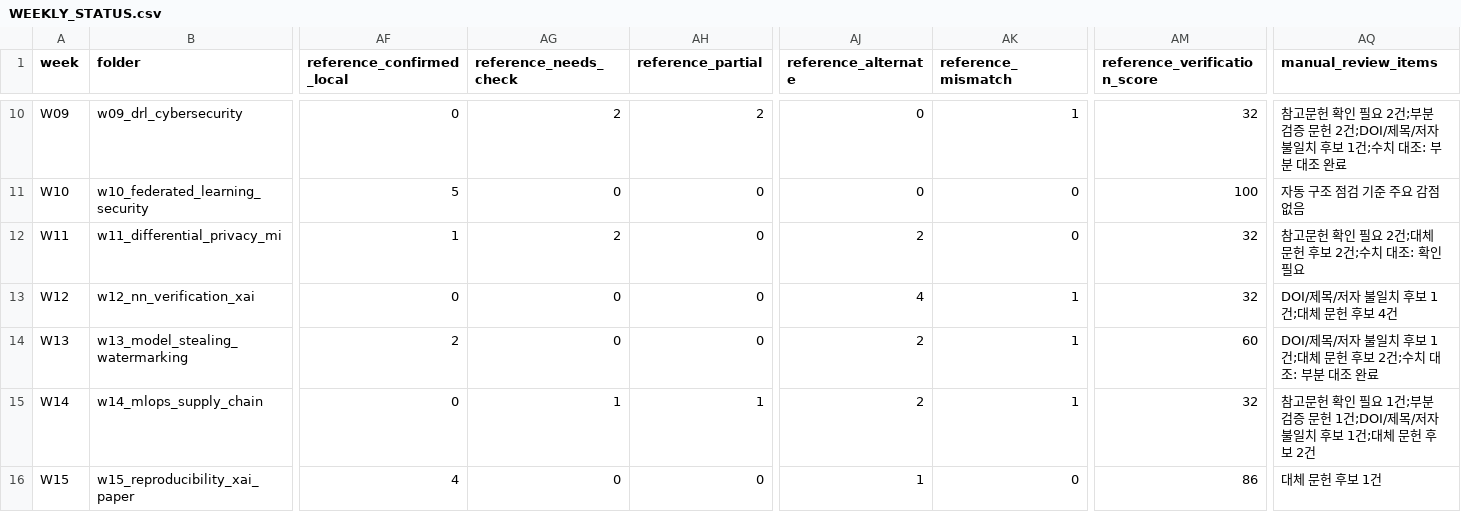
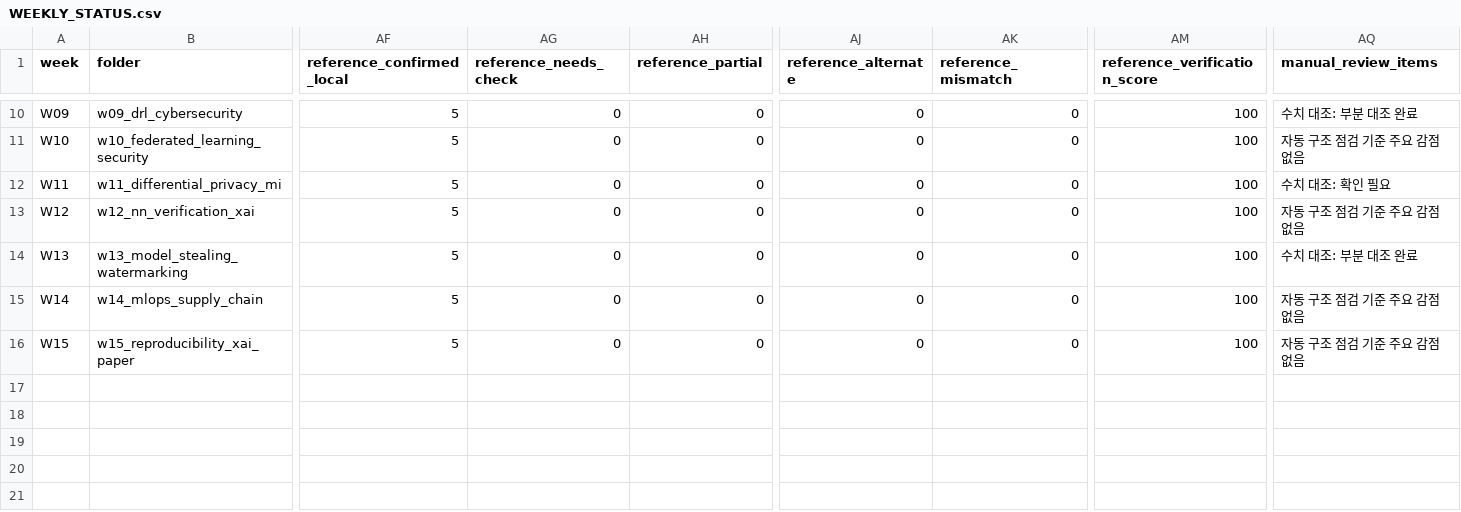
Before and after one commit to MetaStudy999/generative-ai-security, a CSV file: 03_weekly_reports/WEEKLY_STATUS.csv, drawn as a sheet; only a part is shown, gaps mark what is left out; the diff covers the shown part only; the diff names each change by its address in the sheet, - before the commit and + after, or states it on an @@ line.

Commit message:
Update weekly paper verification status

```diff
--- a/03_weekly_reports/WEEKLY_STATUS.csv
+++ b/03_weekly_reports/WEEKLY_STATUS.csv
-AF10 (reference_confirmed_local): 0
+AF10 (reference_confirmed_local): 5
-AG10 (reference_needs_check): 2
+AG10 (reference_needs_check): 0
-AH10 (reference_partial): 2
+AH10 (reference_partial): 0
-AK10 (reference_mismatch): 1
+AK10 (reference_mismatch): 0
-AM10 (reference_verification_score): 32
+AM10 (reference_verification_score): 100
-AQ10 (manual_review_items): 참고문헌 확인 필요 2건;부분 검증 문헌 2건;DOI/제목/저자 불일치 후보 1건;수치 대조: 부분 대조 완료
+AQ10 (manual_review_items): 수치 대조: 부분 대조 완료
-AF12 (reference_confirmed_local): 1
+AF12 (reference_confirmed_local): 5
-AG12 (reference_needs_check): 2
+AG12 (reference_needs_check): 0
-AJ12 (reference_alternate): 2
+AJ12 (reference_alternate): 0
-AM12:AM13 (reference_verification_score): 32
+AM12:AM13 (reference_verification_score): 100
-AQ12 (manual_review_items): 참고문헌 확인 필요 2건;대체 문헌 후보 2건;수치 대조: 확인 필요
+AQ12 (manual_review_items): 수치 대조: 확인 필요
-AF13 (reference_confirmed_local): 0
+AF13 (reference_confirmed_local): 5
-AJ13 (reference_alternate): 4
+AJ13 (reference_alternate): 0
-AK13:AK15 (reference_mismatch): 1
+AK13:AK15 (reference_mismatch): 0
-AQ13 (manual_review_items): DOI/제목/저자 불일치 후보 1건;대체 문헌 후보 4건
+AQ13 (manual_review_items): 자동 구조 점검 기준 주요 감점 없음
-AF14 (reference_confirmed_local): 2
+AF14 (reference_confirmed_local): 5
-AJ14:AJ15 (reference_alternate): 2
+AJ14:AJ15 (reference_alternate): 0
-AM14 (reference_verification_score): 60
+AM14 (reference_verification_score): 100
-AQ14 (manual_review_items): DOI/제목/저자 불일치 후보 1건;대체 문헌 후보 2건;수치 대조: 부분 대조 완료
+AQ14 (manual_review_items): 수치 대조: 부분 대조 완료
-AF15 (reference_confirmed_local): 0
+AF15 (reference_confirmed_local): 5
-AG15 (reference_needs_check): 1
+AG15 (reference_needs_check): 0
-AH15 (reference_partial): 1
+AH15 (reference_partial): 0
-AM15 (reference_verification_score): 32
+AM15 (reference_verification_score): 100
-AQ15 (manual_review_items): 참고문헌 확인 필요 1건;부분 검증 문헌 1건;DOI/제목/저자 불일치 후보 1건;대체 문헌 후보 2건
+AQ15 (manual_review_items): 자동 구조 점검 기준 주요 감점 없음
-AF16 (reference_confirmed_local): 4
+AF16 (reference_confirmed_local): 5
-AJ16 (reference_alternate): 1
+AJ16 (reference_alternate): 0
-AM16 (reference_verification_score): 86
+AM16 (reference_verification_score): 100
-AQ16 (manual_review_items): 대체 문헌 후보 1건
+AQ16 (manual_review_items): 자동 구조 점검 기준 주요 감점 없음
```
Also changed, not shown: 35 edited cells elsewhere in this file, 58 other files.
